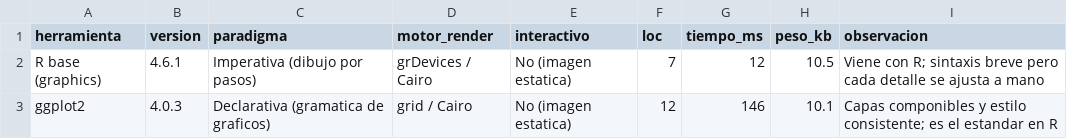
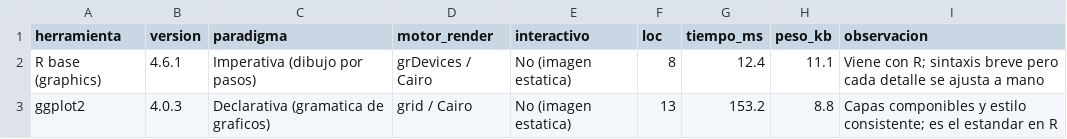
Before and after one commit to RubianoAndy/data-visualizations, a CSV file: data/processed/comparativa_herramientas_r.csv, drawn as a sheet.

Commit message:
feat: upload the data from project

```diff
--- a/data/processed/comparativa_herramientas_r.csv
+++ b/data/processed/comparativa_herramientas_r.csv
@@ -1,3 +1,3 @@
 "herramienta","version","paradigma","motor_render","interactivo","loc","tiempo_ms","peso_kb","observacion"
-"R base (graphics)","4.6.1","Imperativa (dibujo por pasos)","grDevices / Cairo","No (imagen estatica)",7,12,10.5,"Viene con R; sintaxis breve pero cada detalle se ajusta a mano"
-"ggplot2","4.0.3","Declarativa (gramatica de graficos)","grid / Cairo","No (imagen estatica)",12,146,10.1,"Capas componibles y estilo consistente; es el estandar en R"
+"R base (graphics)","4.6.1","Imperativa (dibujo por pasos)","grDevices / Cairo","No (imagen estatica)",8,12.4,11.1,"Viene con R; sintaxis breve pero cada detalle se ajusta a mano"
+"ggplot2","4.0.3","Declarativa (gramatica de graficos)","grid / Cairo","No (imagen estatica)",13,153.2,8.8,"Capas componibles y estilo consistente; es el estandar en R"
```
Also changed, not shown: data/processed/comparativa_consolidada.csv, data/processed/comparativa_herramientas.csv, 32 other files.
